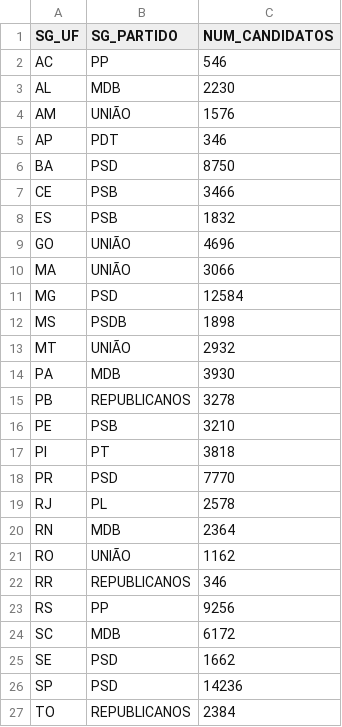
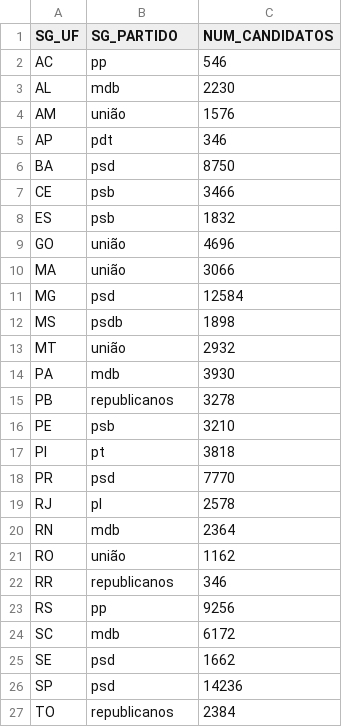
Before and after one commit to costa-g/Cat-lica-SC, a CSV file: data-science/elections/output/maior_partido_por_uf.csv, drawn as a sheet.

```diff
--- a/data-science/elections/output/maior_partido_por_uf.csv
+++ b/data-science/elections/output/maior_partido_por_uf.csv
@@ -1,27 +1,27 @@
 SG_UF,SG_PARTIDO,NUM_CANDIDATOS
-AC,PP,546
-AL,MDB,2230
-AM,UNIÃO,1576
-AP,PDT,346
-BA,PSD,8750
-CE,PSB,3466
-ES,PSB,1832
-GO,UNIÃO,4696
-MA,UNIÃO,3066
-MG,PSD,12584
-MS,PSDB,1898
-MT,UNIÃO,2932
-PA,MDB,3930
-PB,REPUBLICANOS,3278
-PE,PSB,3210
-PI,PT,3818
-PR,PSD,7770
-RJ,PL,2578
-RN,MDB,2364
-RO,UNIÃO,1162
-RR,REPUBLICANOS,346
-RS,PP,9256
-SC,MDB,6172
-SE,PSD,1662
-SP,PSD,14236
-TO,REPUBLICANOS,2384
+AC,pp,546
+AL,mdb,2230
+AM,união,1576
+AP,pdt,346
+BA,psd,8750
+CE,psb,3466
+ES,psb,1832
+GO,união,4696
+MA,união,3066
+MG,psd,12584
+MS,psdb,1898
+MT,união,2932
+PA,mdb,3930
+PB,republicanos,3278
+PE,psb,3210
+PI,pt,3818
+PR,psd,7770
+RJ,pl,2578
+RN,mdb,2364
+RO,união,1162
+RR,republicanos,346
+RS,pp,9256
+SC,mdb,6172
+SE,psd,1662
+SP,psd,14236
+TO,republicanos,2384
```
Also changed, not shown: data-science/elections/output/distribuicao_partido_regiao.csv, 24 other files.
